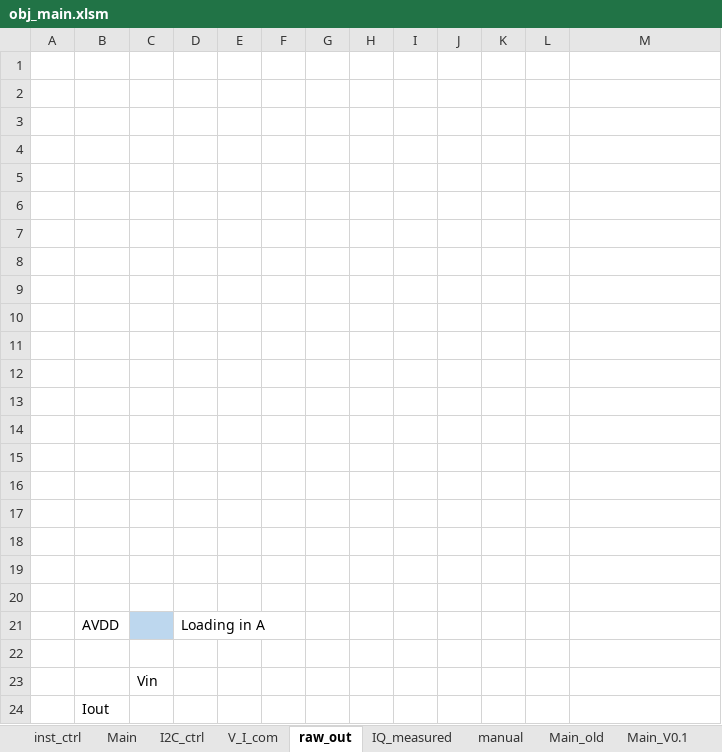
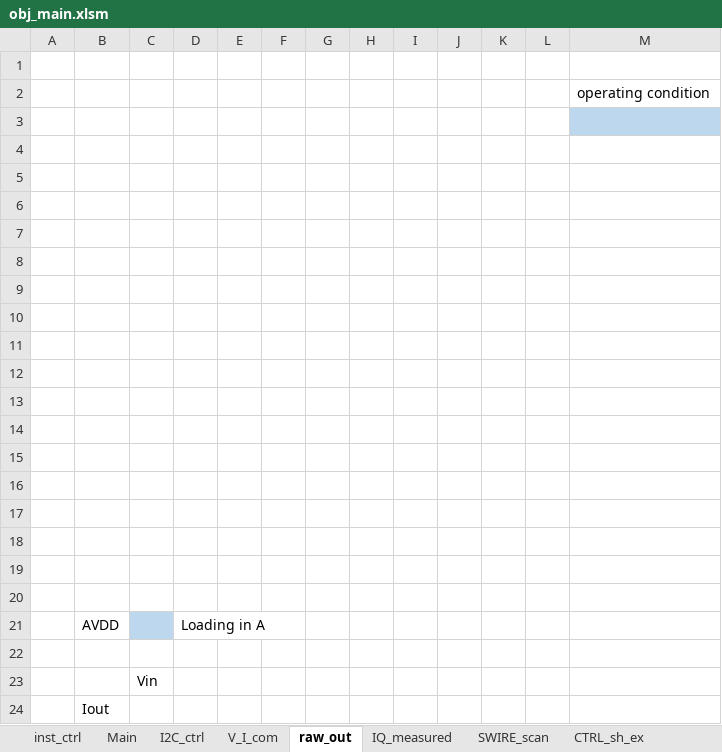
Before and after one commit to garychuvscode/gary_project, an Excel workbook: obj_main.xlsm, sheet raw_out, drawn as a sheet; values as stored, in another font and other column widths than the file's, no borders; the diff names each change by its address in the sheet, - before the commit and + after, or states it on an @@ line.

```diff
--- a/obj_main.xlsm (sheet raw_out)
+++ b/obj_main.xlsm (sheet raw_out)
+sheet tab: SWIRE_scan
+sheet tab: CTRL_sh_ex
-M2: (empty)
+M2: operating condition
-M3 fill: none
+M3 fill: #BDD7EE
```
Also changed, not shown: sheet V_I_com, sheet Main, sheet inst_ctrl, sheet manual, other sheet tabs, 14 other files.
